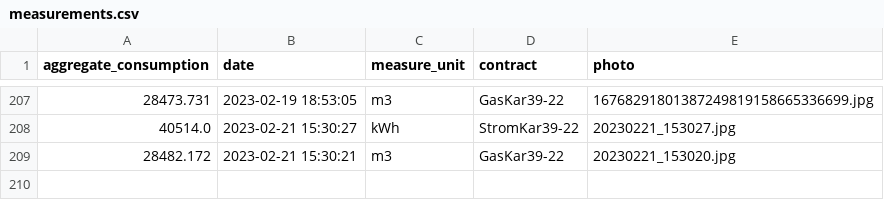
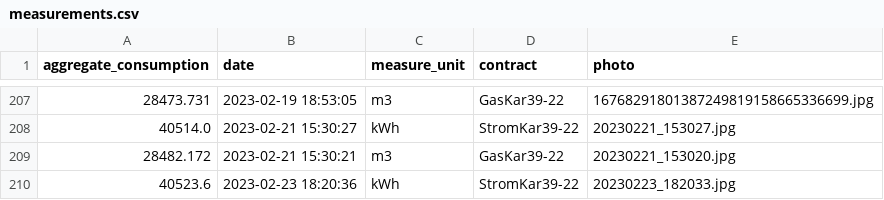
Before and after one commit to klupp/HomeExpenses, a CSV file: measurements.csv, drawn as a sheet; only a part is shown, gaps mark what is left out.

Commit message:
New Electricity measurement for StromKar39-22 on 2023-02-23 18:20:36

```diff
--- a/measurements.csv
+++ b/measurements.csv
@@ -209 +209,2 @@ aggregate_consumption,date,measure_unit,contract,photo
 28482.172,2023-02-21 15:30:21,m3,GasKar39-22,20230221_153020.jpg
+40523.6,2023-02-23 18:20:36,kWh,StromKar39-22,20230223_182033.jpg
```
Also changed, not shown: 1 other file.
